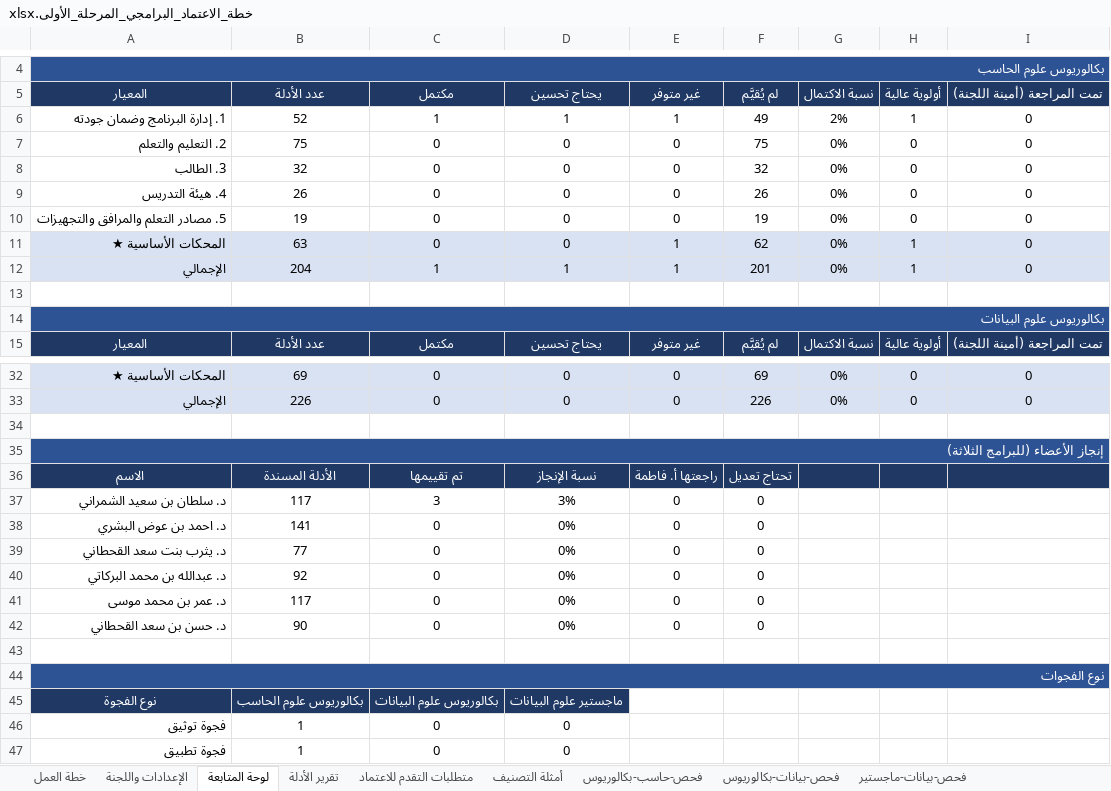
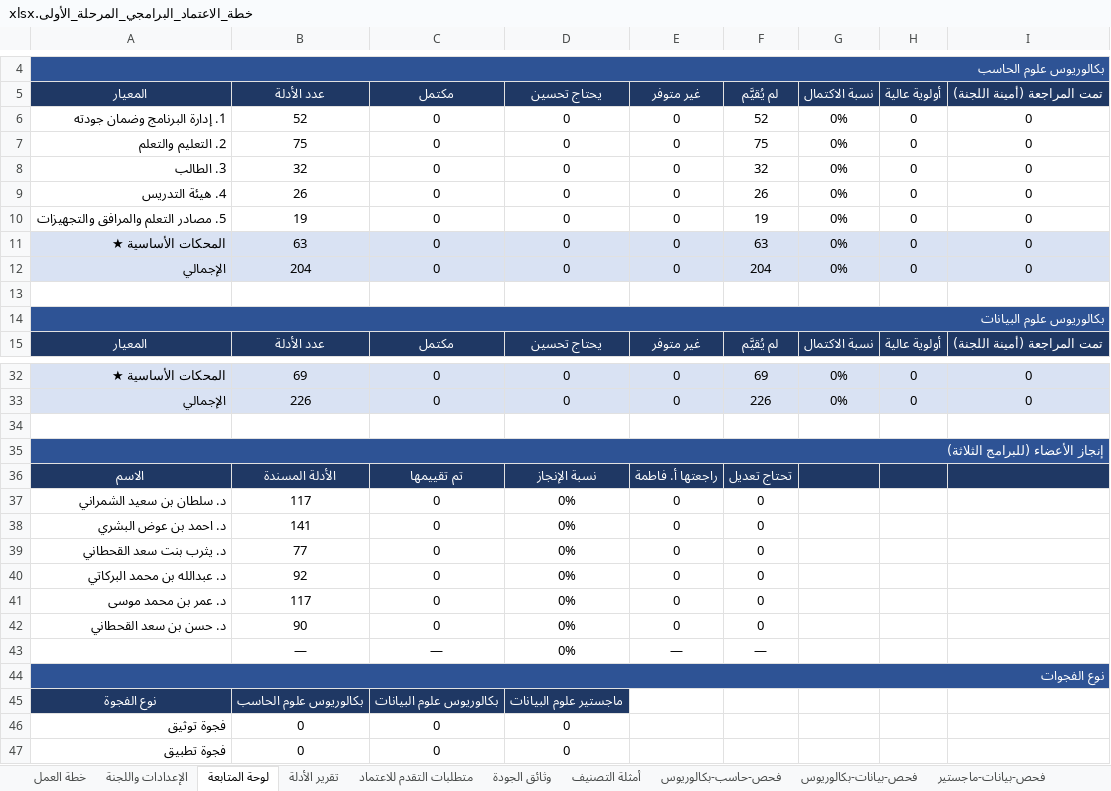
Before and after one commit to Nahlah/Test, an Excel workbook: خطة_الاعتماد_البرامجي_المرحلة_الأولى.xlsx, sheet لوحة المتابعة, drawn as a sheet; only a part is shown, gaps mark what is left out; values as stored, in another font and other column widths than the file's, no borders; conditional formats not drawn; the diff names each change by its address in the sheet, - before the commit and + after, or states it on an @@ line.

```diff
--- a/خطة_الاعتماد_البرامجي_المرحلة_الأولى.xlsx (sheet لوحة المتابعة)
+++ b/خطة_الاعتماد_البرامجي_المرحلة_الأولى.xlsx (sheet لوحة المتابعة)
+sheet tab: وثائق الجودة
-C6 (مكتمل): 1
+C6 (مكتمل): 0
-D6 (يحتاج تحسين): 1
+D6 (يحتاج تحسين): 0
-E6 (غير متوفر): 1
+E6 (غير متوفر): 0
-F6 (لم يُقيَّم): 49
+F6 (لم يُقيَّم): 52
-G6 (نسبة الاكتمال): 2%
+G6 (نسبة الاكتمال): 0%
-H6 (أولوية عالية): 1
+H6 (أولوية عالية): 0
-E11:E12 (غير متوفر): 1
+E11:E12 (غير متوفر): 0
-F11 (لم يُقيَّم): 62
+F11 (لم يُقيَّم): 63
-H11:H12 (أولوية عالية): 1
+H11:H12 (أولوية عالية): 0
-C12 (مكتمل): 1
+C12 (مكتمل): 0
-D12 (يحتاج تحسين): 1
+D12 (يحتاج تحسين): 0
-F12 (لم يُقيَّم): 201
+F12 (لم يُقيَّم): 204
-C37 (مكتمل): 3
+C37 (مكتمل): 0
-D37 (يحتاج تحسين): 3%
+D37 (يحتاج تحسين): 0%
-row 43: (empty)
+row 43:  | — | — | 0% | — | —
-B46:B47 (عدد الأدلة): 1
+B46:B47 (عدد الأدلة): 0
```
Also changed, not shown: sheet فحص-حاسب-بكالوريوس, sheet فحص-بيانات-ماجستير, sheet فحص-بيانات-بكالوريوس, sheet الإعدادات واللجنة, sheet تقرير الأدلة, sheet متطلبات التقدم للاعتماد, hidden cells.
